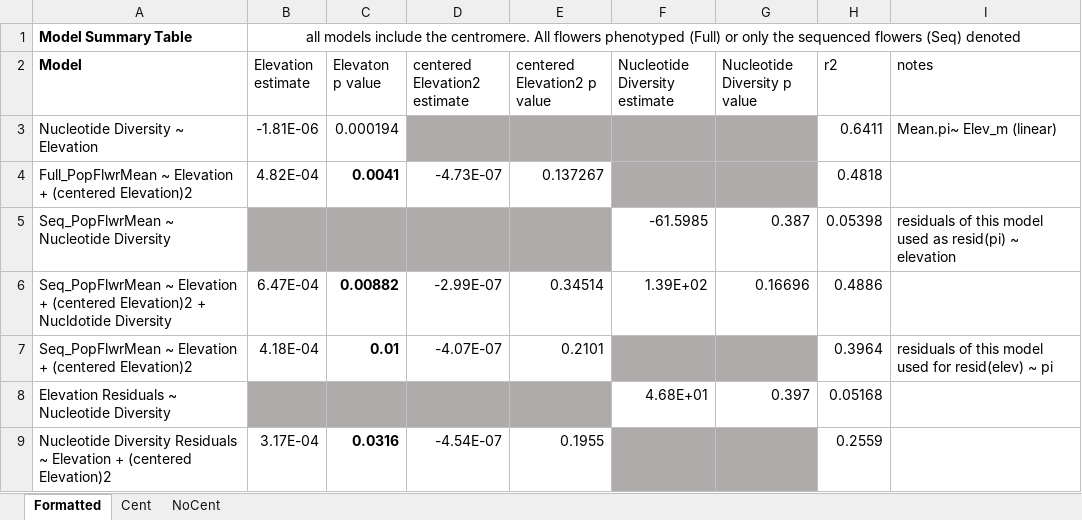
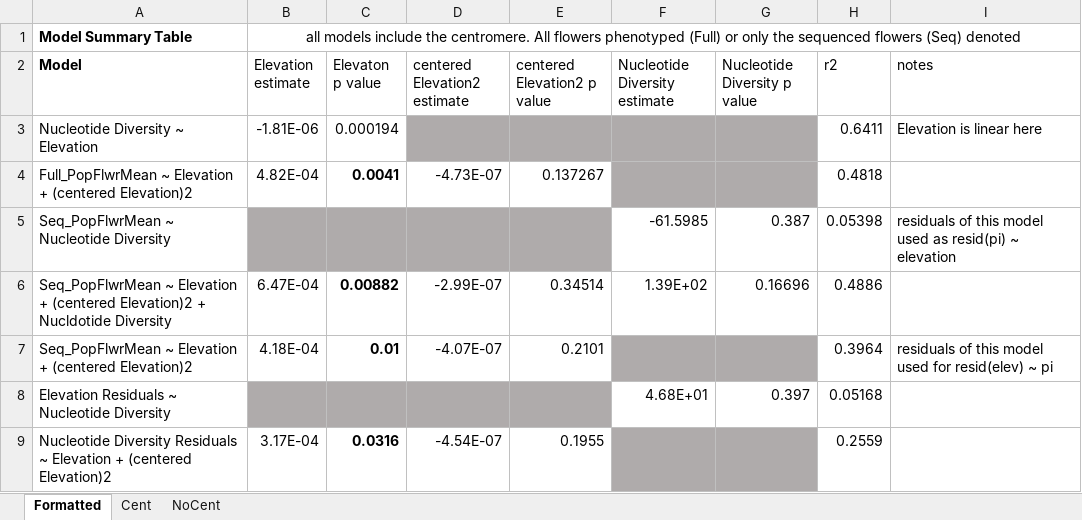
Before and after one commit to sfbuysse/A_thaliana_StamenLoss_2025, an Excel workbook: data/ModelResults.xlsx, sheet Formatted, drawn as a sheet; values as stored, in another font and other column widths than the file's, no borders; the diff names each change by its address in the sheet, - before the commit and + after, or states it on an @@ line.

```diff
--- a/data/ModelResults.xlsx (sheet Formatted)
+++ b/data/ModelResults.xlsx (sheet Formatted)
-I3 (notes): Mean.pi~ Elev_m (linear)
+I3 (notes): Elevation is linear here
```
Also changed, not shown: 1 other file.
